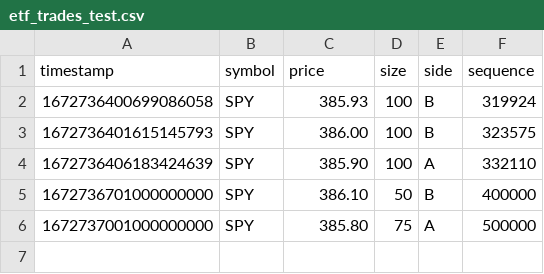
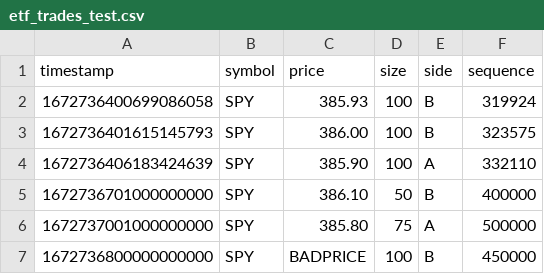
Before and after one commit to latekobaba/odte-market-engine, a CSV file: data/etf_trades_test.csv, drawn as a sheet.

```diff
--- a/data/etf_trades_test.csv
+++ b/data/etf_trades_test.csv
@@ -6 +6,2 @@ timestamp,symbol,price,size,side,sequence
 1672737001000000000,SPY,385.80,75,A,500000
+1672736800000000000,SPY,BADPRICE,100,B,450000
```
Also changed, not shown: 3 other files.
